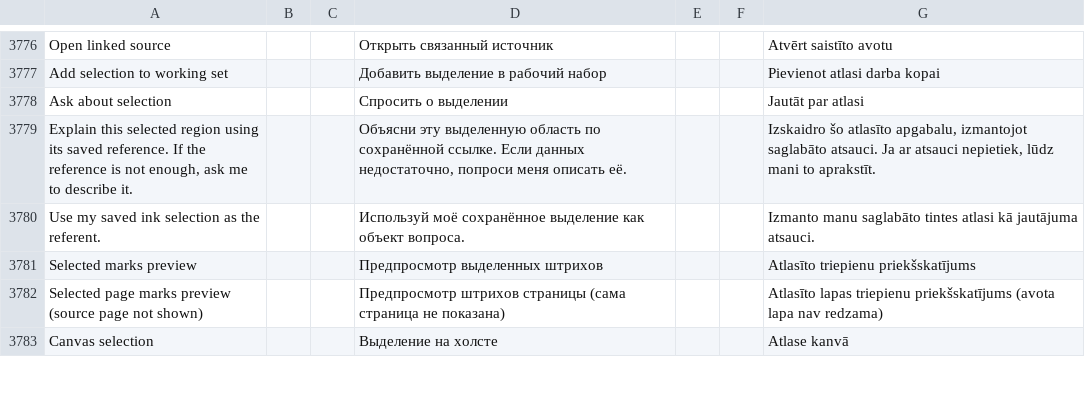
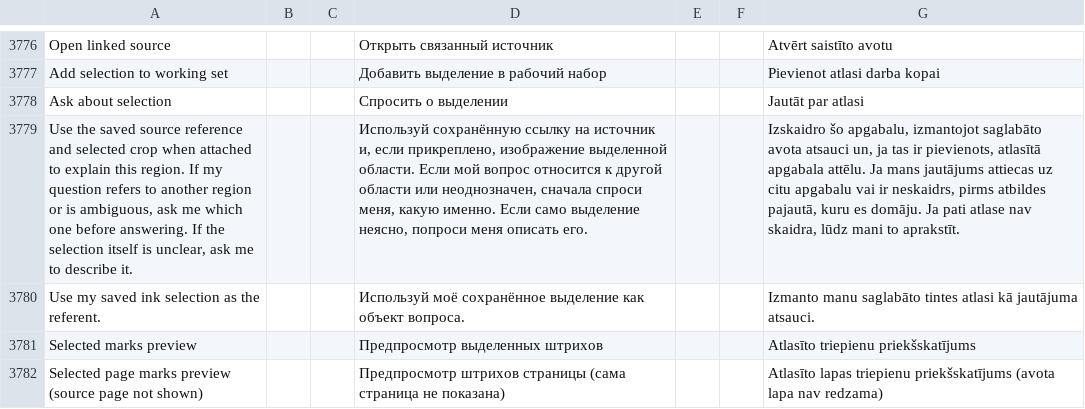
Before and after one commit to slafftrosheen/Halo, a TSV file: app/src/main/localization/ui.tsv, drawn as a sheet; only a part is shown, gaps mark what is left out; the shorter side is filled out with more unchanged rows; removed rows and columns are numbered as before the commit, all else as after; the diff names each change by its address in the sheet, - before the commit and + after, or states it on an @@ line.

Commit message:
[skip ci] Ask before answering ambiguous ink questions

```diff
--- a/app/src/main/localization/ui.tsv
+++ b/app/src/main/localization/ui.tsv
-row 3779: Explain this selected region using its saved reference. If the reference is not enough, ask me to describe it. |  |  | Объясни эту выделенную область по сохранённой ссылке. Если данных недостаточно, попроси меня описать её. |  |  | Izskaidro šo atlasīto apgabalu, izmantojot saglabāto atsauci. Ja ar atsauci nepietiek, lūdz mani to aprakstīt.
+row 3779: Use the saved source reference and selected crop when attached to explain this region. If my question refers to another region or is ambiguous, ask me which one before answering. If the selection itself is unclear, ask me to describe it. |  |  | Используй сохранённую ссылку на источник и, если прикреплено, изображение выделенной области. Если мой вопрос относится к другой области или неоднозначен, сначала спроси меня, какую именно. Если само выделение неясно, попроси меня описать его. |  |  | Izskaidro šo apgabalu, izmantojot saglabāto avota atsauci un, ja tas ir pievienots, atlasītā apgabala attēlu. Ja mans jautājums attiecas uz citu apgabalu vai ir neskaidrs, pirms atbildes pajautā, kuru es domāju. Ja pati atlase nav skaidra, lūdz mani to aprakstīt.
```
Also changed, not shown: 5 other files.
